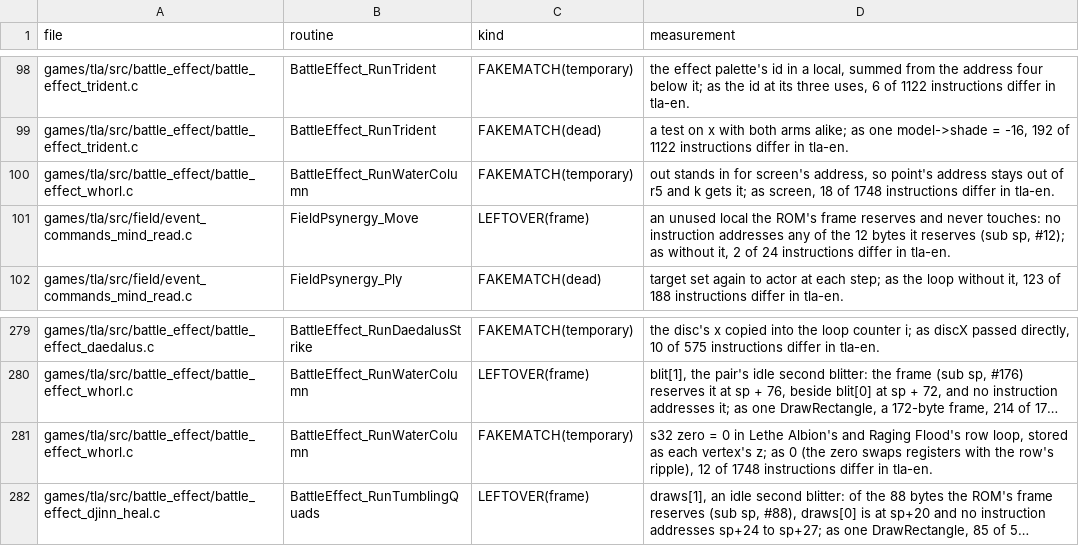
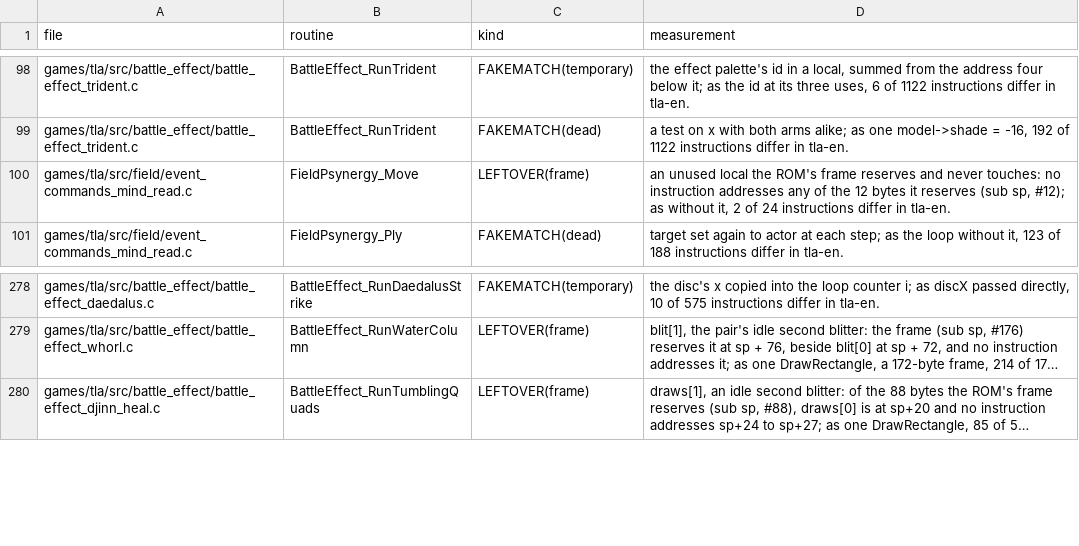
Before and after one commit to PascalPixel/alchemy-devtools, a TSV file: evidence/tla-fakematch.tsv, drawn as a sheet; only a part is shown, gaps mark what is left out; long unchanged cells end in …; the diff names each change by its address in the sheet, - before the commit and + after, or states it on an @@ line.

```diff
--- a/evidence/tla-fakematch.tsv
+++ b/evidence/tla-fakematch.tsv
-row 100: games/tla/src/battle_effect/battle_effect_whorl.c | BattleEffect_RunWaterColumn | FAKEMATCH(temporary) | out stands in for screen's address, so point's address stays out of r5 and k gets it; as screen, 18 of 1748 instructions differ in tla-en.
-row 281: games/tla/src/battle_effect/battle_effect_whorl.c | BattleEffect_RunWaterColumn | FAKEMATCH(temporary) | s32 zero = 0 in Lethe Albion's and Raging Flood's row loop, stored as each vertex's z; as 0 (the zero swaps registers with the row's ripple), 12 of 1748 instructions differ in tla-en.
```
